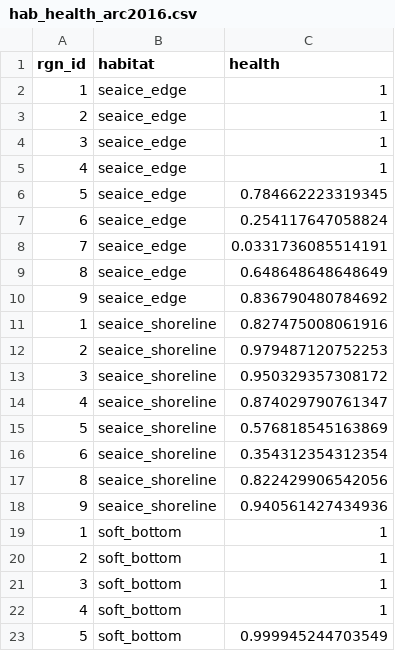
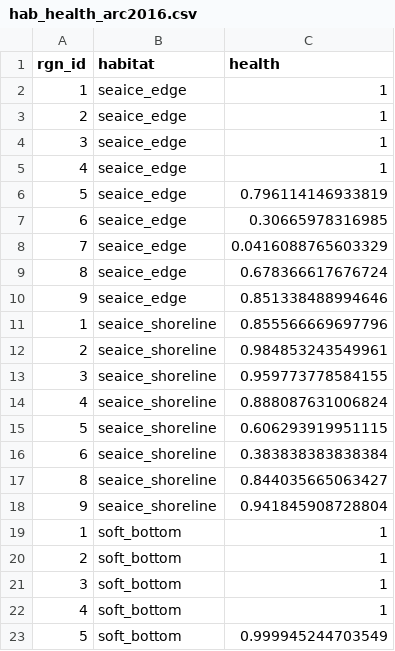
Before and after one commit to katrinleinweber/arc, a CSV file: circle2016/layers/hab_health_arc2016.csv, drawn as a sheet; only a part is shown.

```diff
--- a/circle2016/layers/hab_health_arc2016.csv
+++ b/circle2016/layers/hab_health_arc2016.csv
@@ -5,15 +5,15 @@
 4,"seaice_edge",1
-5,"seaice_edge",0.784662223319345
-6,"seaice_edge",0.254117647058824
-7,"seaice_edge",0.0331736085514191
-8,"seaice_edge",0.648648648648649
-9,"seaice_edge",0.836790480784692
-1,"seaice_shoreline",0.827475008061916
-2,"seaice_shoreline",0.979487120752253
-3,"seaice_shoreline",0.950329357308172
-4,"seaice_shoreline",0.874029790761347
-5,"seaice_shoreline",0.576818545163869
-6,"seaice_shoreline",0.354312354312354
-8,"seaice_shoreline",0.822429906542056
-9,"seaice_shoreline",0.940561427434936
+5,"seaice_edge",0.796114146933819
+6,"seaice_edge",0.30665978316985
+7,"seaice_edge",0.0416088765603329
+8,"seaice_edge",0.678366617676724
+9,"seaice_edge",0.851338488994646
+1,"seaice_shoreline",0.855566669697796
+2,"seaice_shoreline",0.984853243549961
+3,"seaice_shoreline",0.959773778584155
+4,"seaice_shoreline",0.888087631006824
+5,"seaice_shoreline",0.606293919951115
+6,"seaice_shoreline",0.383838383838384
+8,"seaice_shoreline",0.844035665063427
+9,"seaice_shoreline",0.941845908728804
 1,"soft_bottom",1
```
Also changed, not shown: circle2016/layers/hab_trend_arc2016.csv, circle2016/prep/HAB/output/hab_health_arc2016.csv, 3 other files.
